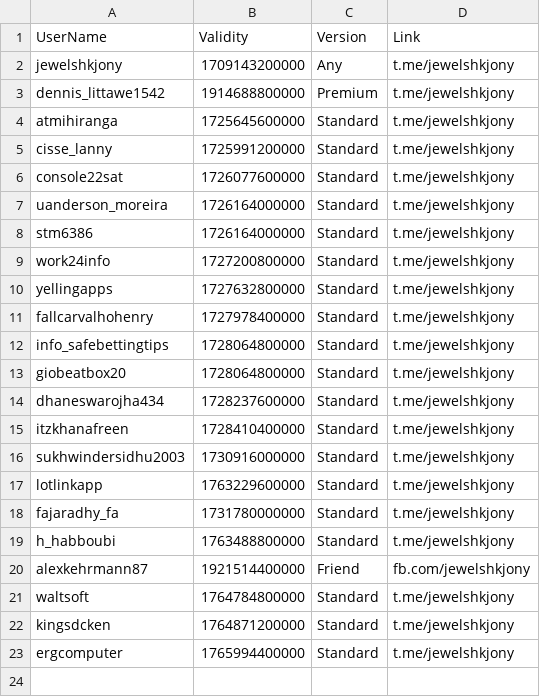
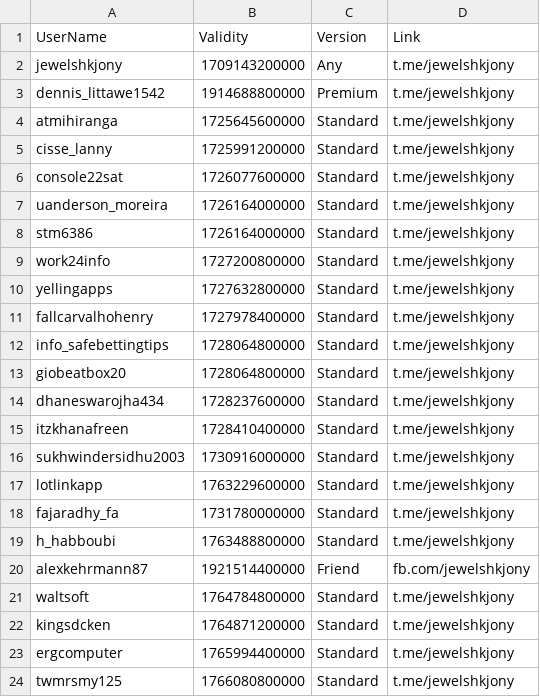
Before and after one commit to jewelshkjony/PublicFolder, a CSV file: GooglePlayBilling.csv, drawn as a sheet; the diff names each change by its address in the sheet, - before the commit and + after, or states it on an @@ line.

Commit message:
Update GooglePlayBilling.csv

```diff
--- a/GooglePlayBilling.csv
+++ b/GooglePlayBilling.csv
+row 24: twmrsmy125 | 1766080800000 | Standard | t.me/jewelshkjony
```
